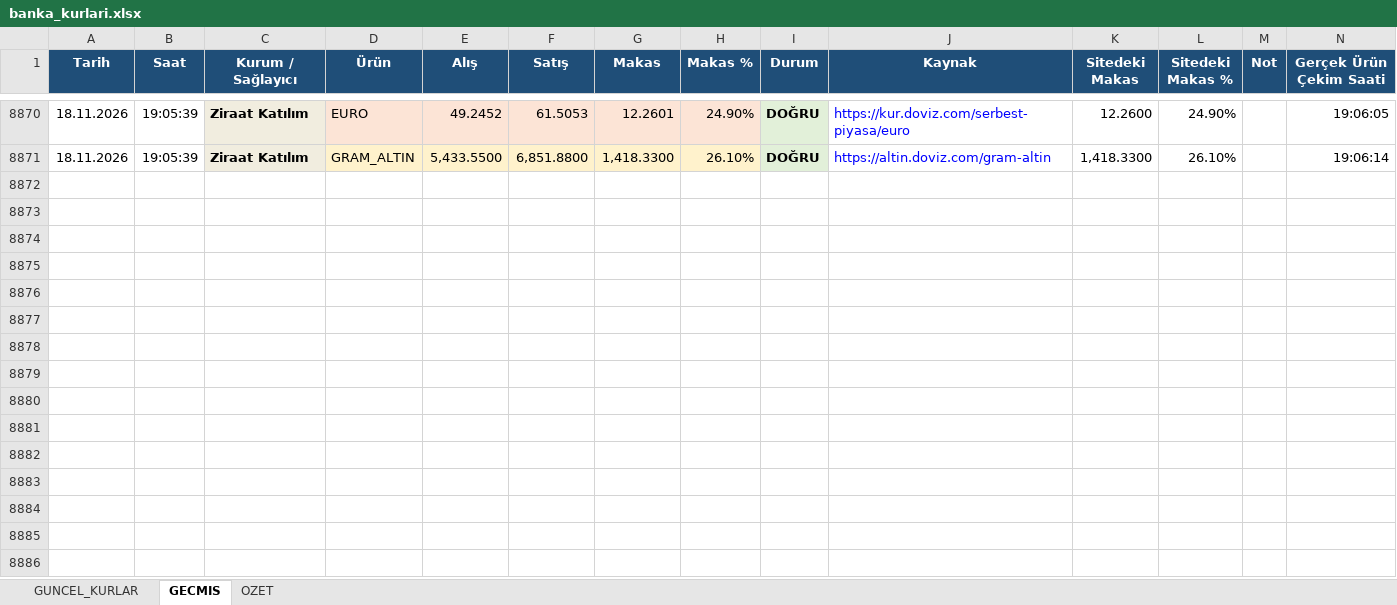
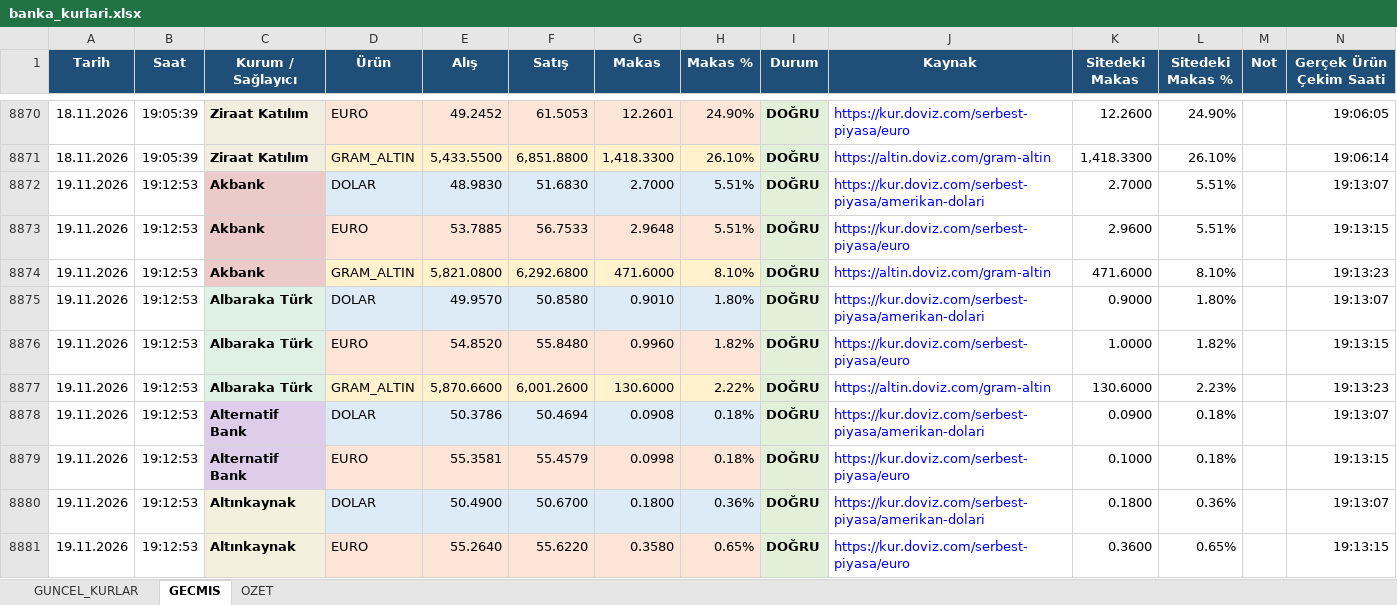
Before and after one commit to OdemeUrunleri/banka-kurlari-takip, an Excel workbook: output/banka_kurlari.xlsx, sheet GECMIS, drawn as a sheet; only a part is shown, gaps mark what is left out; values as stored, in another font and other column widths than the file's, no borders; table styles not drawn; the diff covers the shown part only; the diff names each change by its address in the sheet, - before the commit and + after, or states it on an @@ line.

```diff
--- a/output/banka_kurlari.xlsx (sheet GECMIS)
+++ b/output/banka_kurlari.xlsx (sheet GECMIS)
+row 8872: 19.11.2026 | 19:12:53 | Akbank | DOLAR | 48.9830 | 51.6830 | 2.7000 | 5.51% | DOĞRU | https://kur.doviz.com/serbest-piyasa/amerikan-dolari | 2.7000 | 5.51% |  | 19:13:07
+row 8873: 19.11.2026 | 19:12:53 | Akbank | EURO | 53.7885 | 56.7533 | 2.9648 | 5.51% | DOĞRU | https://kur.doviz.com/serbest-piyasa/euro | 2.9600 | 5.51% |  | 19:13:15
+row 8874: 19.11.2026 | 19:12:53 | Akbank | GRAM_ALTIN | 5,821.0800 | 6,292.6800 | 471.6000 | 8.10% | DOĞRU | https://altin.doviz.com/gram-altin | 471.6000 | 8.10% |  | 19:13:23
+row 8875: 19.11.2026 | 19:12:53 | Albaraka Türk | DOLAR | 49.9570 | 50.8580 | 0.9010 | 1.80% | DOĞRU | https://kur.doviz.com/serbest-piyasa/amerikan-dolari | 0.9000 | 1.80% |  | 19:13:07
+row 8876: 19.11.2026 | 19:12:53 | Albaraka Türk | EURO | 54.8520 | 55.8480 | 0.9960 | 1.82% | DOĞRU | https://kur.doviz.com/serbest-piyasa/euro | 1.0000 | 1.82% |  | 19:13:15
+row 8877: 19.11.2026 | 19:12:53 | Albaraka Türk | GRAM_ALTIN | 5,870.6600 | 6,001.2600 | 130.6000 | 2.22% | DOĞRU | https://altin.doviz.com/gram-altin | 130.6000 | 2.23% |  | 19:13:23
+row 8878: 19.11.2026 | 19:12:53 | Alternatif Bank | DOLAR | 50.3786 | 50.4694 | 0.0908 | 0.18% | DOĞRU | https://kur.doviz.com/serbest-piyasa/amerikan-dolari | 0.0900 | 0.18% |  | 19:13:07
+row 8879: 19.11.2026 | 19:12:53 | Alternatif Bank | EURO | 55.3581 | 55.4579 | 0.0998 | 0.18% | DOĞRU | https://kur.doviz.com/serbest-piyasa/euro | 0.1000 | 0.18% |  | 19:13:15
+row 8880: 19.11.2026 | 19:12:53 | Altınkaynak | DOLAR | 50.4900 | 50.6700 | 0.1800 | 0.36% | DOĞRU | https://kur.doviz.com/serbest-piyasa/amerikan-dolari | 0.1800 | 0.36% |  | 19:13:07
+row 8881: 19.11.2026 | 19:12:53 | Altınkaynak | EURO | 55.2640 | 55.6220 | 0.3580 | 0.65% | DOĞRU | https://kur.doviz.com/serbest-piyasa/euro | 0.3600 | 0.65% |  | 19:13:15
```
Also changed, not shown: 97 added rows elsewhere in this sheet, sheet GUNCEL_KURLAR, sheet OZET, charts or pictures, 2 other files.
